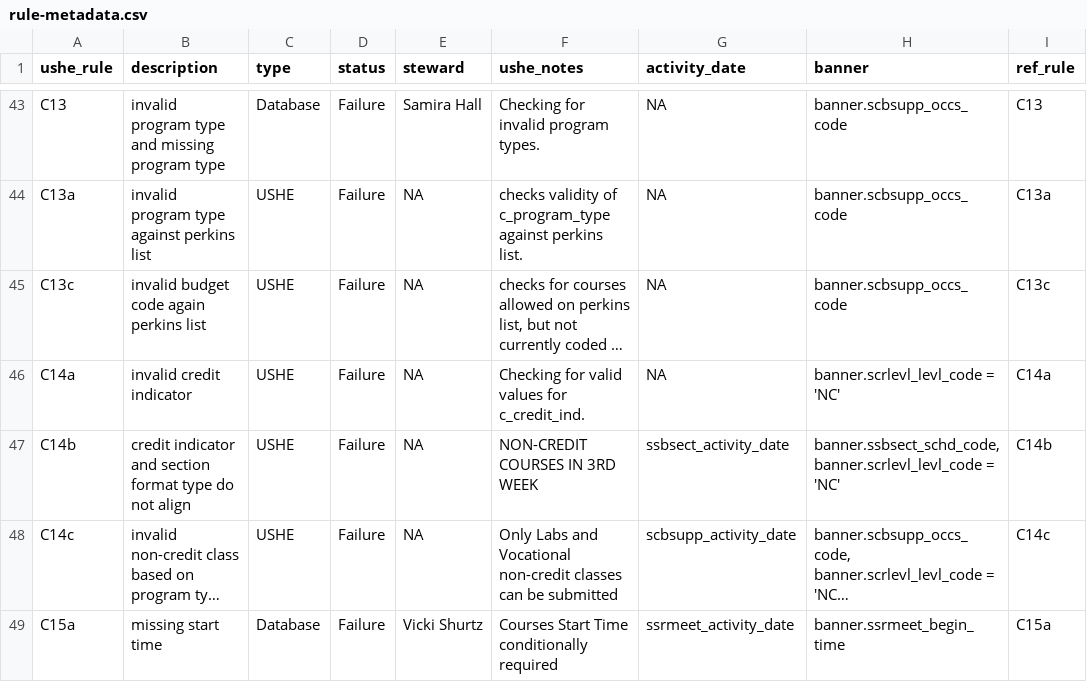
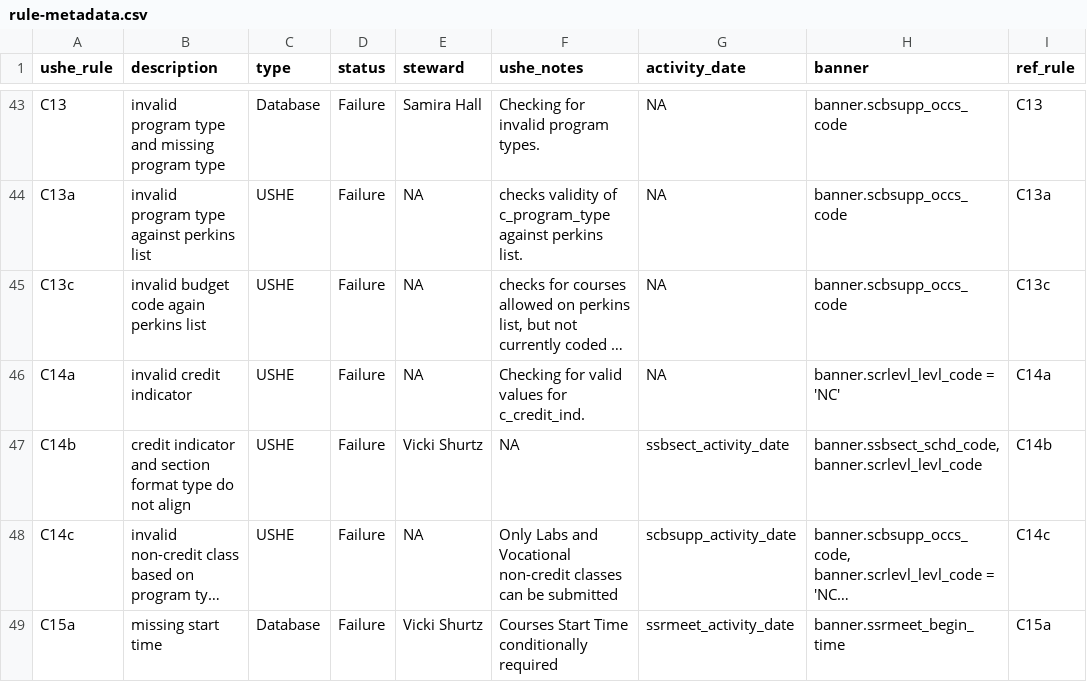
Before and after one commit to ut-effectiveness/utValidateR, a CSV file: sandbox/rule-metadata.csv, drawn as a sheet; only a part is shown, gaps mark what is left out; long unchanged cells end in …; the diff names each change by its address in the sheet, - before the commit and + after, or states it on an @@ line.

Commit message:
Fixing rule C14b metadata

```diff
--- a/sandbox/rule-metadata.csv
+++ b/sandbox/rule-metadata.csv
-E47 (steward): NA
+E47 (steward): Vicki Shurtz
-F47 (ushe_notes): NON-CREDIT COURSES IN 3RD WEEK
+F47 (ushe_notes): NA
-H47 (banner): banner.ssbsect_schd_code, banner.scrlevl_levl_code = 'NC'
+H47 (banner): banner.ssbsect_schd_code, banner.scrlevl_levl_code
```
Also changed, not shown: 1 other file.
